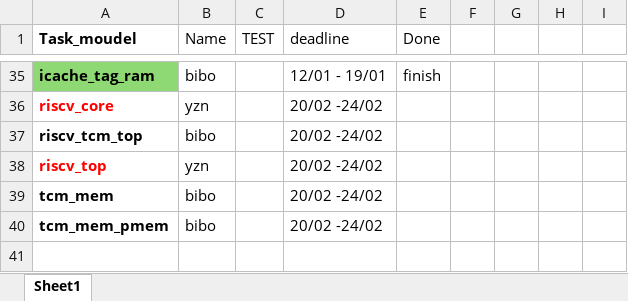
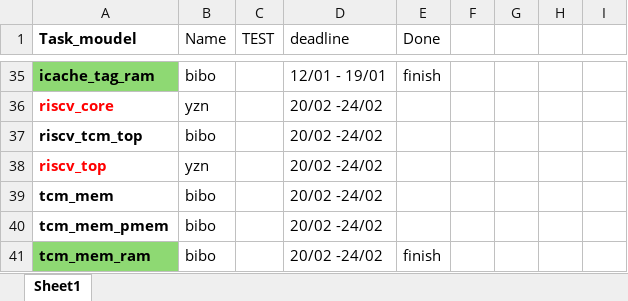
Before and after one commit to bayan-EE/CoreStorm_RV32I, an Excel workbook: component_end_dates.xlsx, sheet Sheet1, drawn as a sheet; only a part is shown, gaps mark what is left out; values as stored, in another font and other column widths than the file's, no borders; the diff names each change by its address in the sheet, - before the commit and + after, or states it on an @@ line.

```diff
--- a/component_end_dates.xlsx (sheet Sheet1)
+++ b/component_end_dates.xlsx (sheet Sheet1)
+row 41: tcm_mem_ram | bibo |  | 20/02 -24/02 | finish
```
Also changed, not shown: 2 other files.
